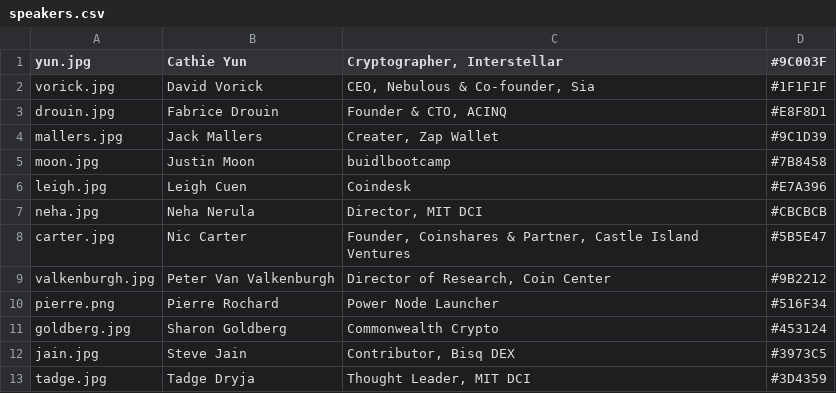
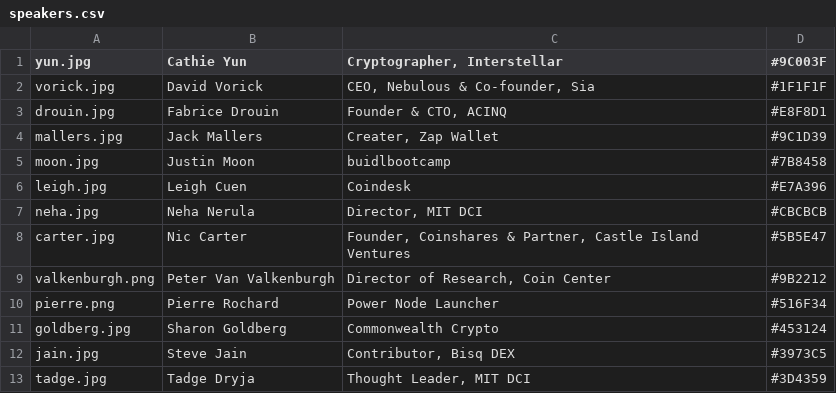
Before and after one commit to mitbtcclub/mitbtcexpo, a CSV file: source/speakers.csv, drawn as a sheet.

```diff
--- a/source/speakers.csv
+++ b/source/speakers.csv
@@ -8,3 +8,3 @@ neha.jpg|Neha Nerula|Director, MIT DCI|#CBCBCB
 carter.jpg|Nic Carter|Founder, Coinshares & Partner, Castle Island Ventures|#5B5E47
-valkenburgh.jpg|Peter Van Valkenburgh|Director of Research, Coin Center|#9B2212
+valkenburgh.png|Peter Van Valkenburgh|Director of Research, Coin Center|#9B2212
 pierre.png|Pierre Rochard|Power Node Launcher|#516F34
```
Also changed, not shown: 7 other files.
